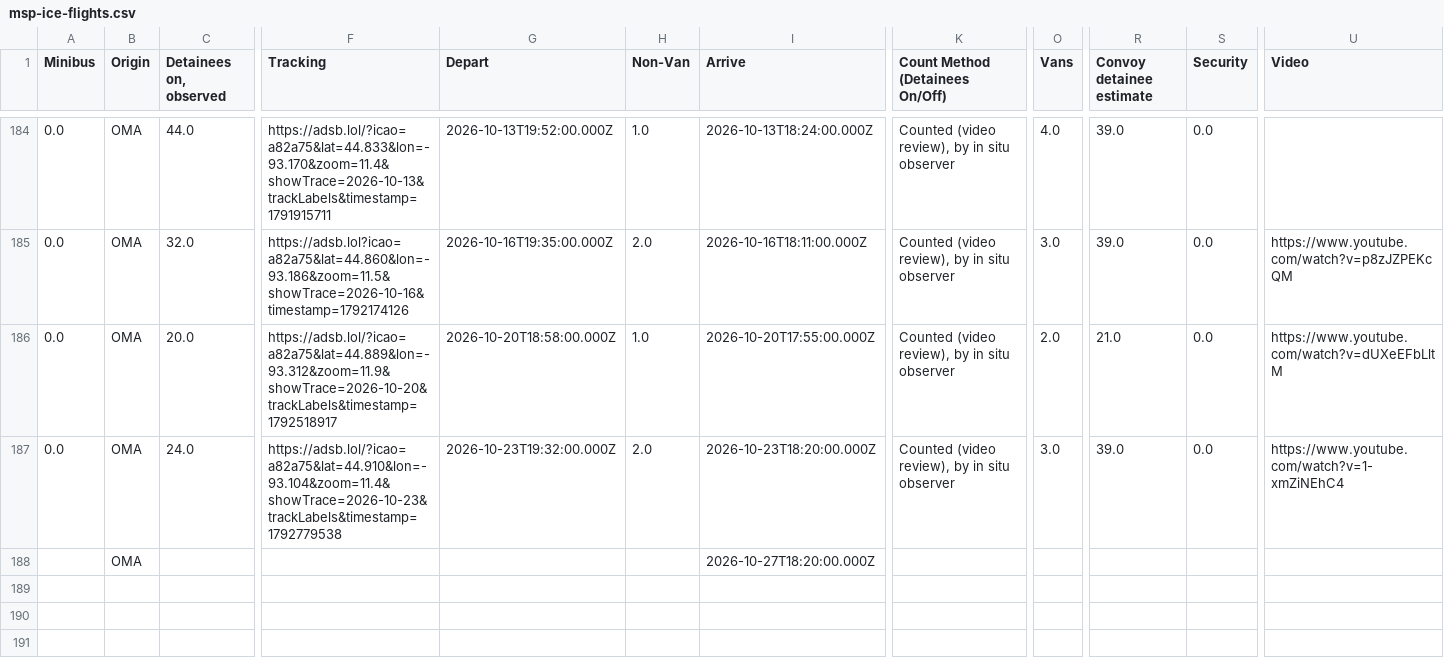
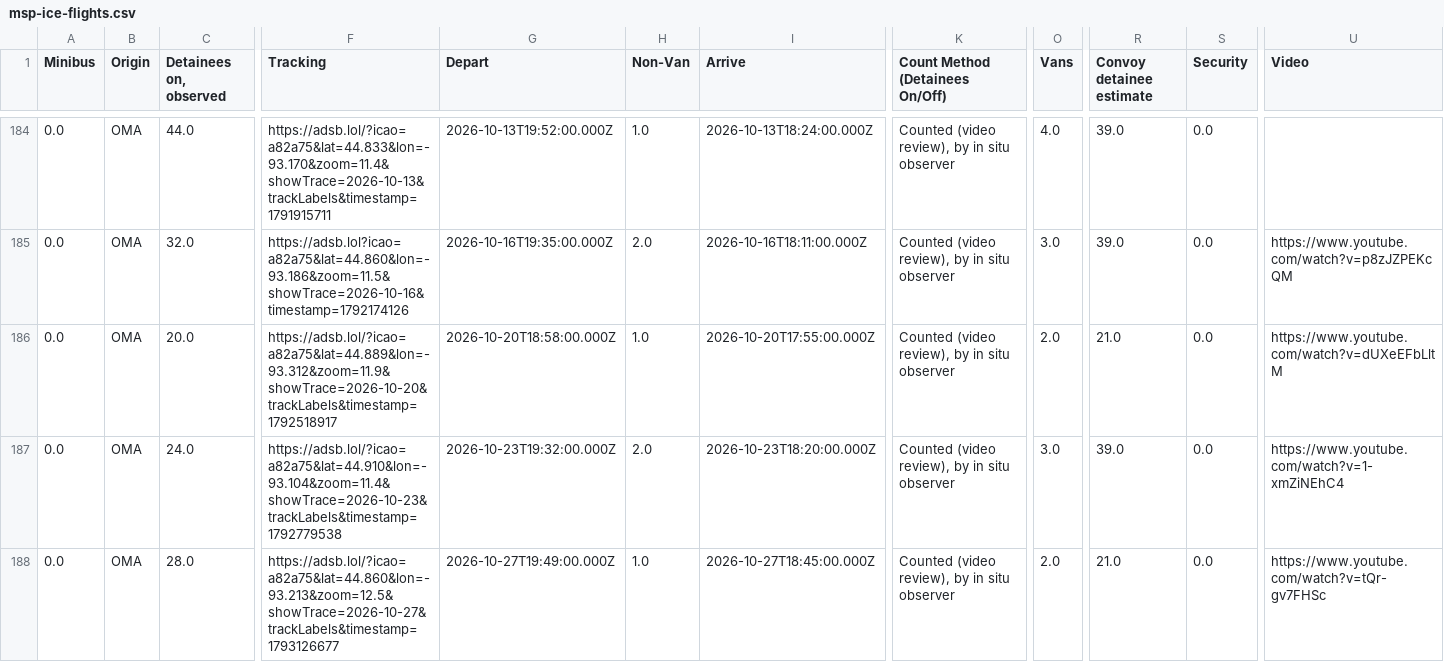
Before and after one commit to mbaynton/msp-ice-flights-shiny, a CSV file: msp-ice-flights.csv, drawn as a sheet; only a part is shown, gaps mark what is left out; the diff names each change by its address in the sheet, - before the commit and + after, or states it on an @@ line.

```diff
--- a/msp-ice-flights.csv
+++ b/msp-ice-flights.csv
-A188 (Minibus): (empty)
+A188 (Minibus): 0.0
-C188 (Detainees on, observed): (empty)
+C188 (Detainees on, observed): 28.0
-F188 (Tracking): (empty)
+F188 (Tracking): https://adsb.lol/?icao=a82a75&lat=44.860&lon=-93.213&zoom=12.5&showTrace=2026-10-27&trackLabels&timestamp=1793126677
-G188 (Depart): (empty)
+G188 (Depart): 2026-10-27T19:49:00.000Z
-H188 (Non-Van): (empty)
+H188 (Non-Van): 1.0
-I188 (Arrive): 2026-10-27T18:20:00.000Z
+I188 (Arrive): 2026-10-27T18:45:00.000Z
-K188 (Count Method (Detainees On/Off)): (empty)
+K188 (Count Method (Detainees On/Off)): Counted (video review), by in situ observer
-O188 (Vans): (empty)
+O188 (Vans): 2.0
-R188 (Convoy detainee estimate): (empty)
+R188 (Convoy detainee estimate): 21.0
-S188 (Security): (empty)
+S188 (Security): 0.0
-U188 (Video): (empty)
+U188 (Video): https://www.youtube.com/watch?v=tQr-gv7FHSc
```
